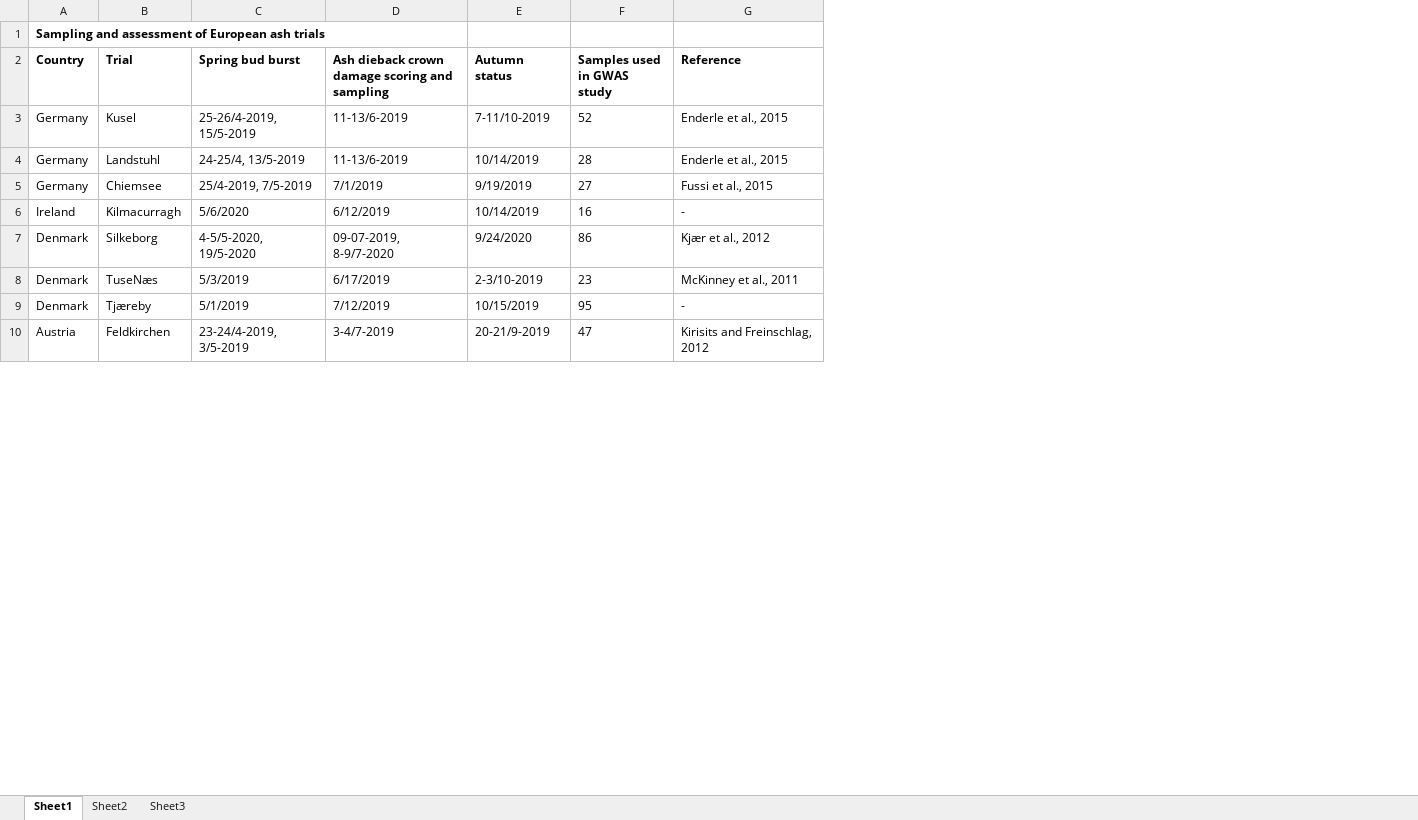
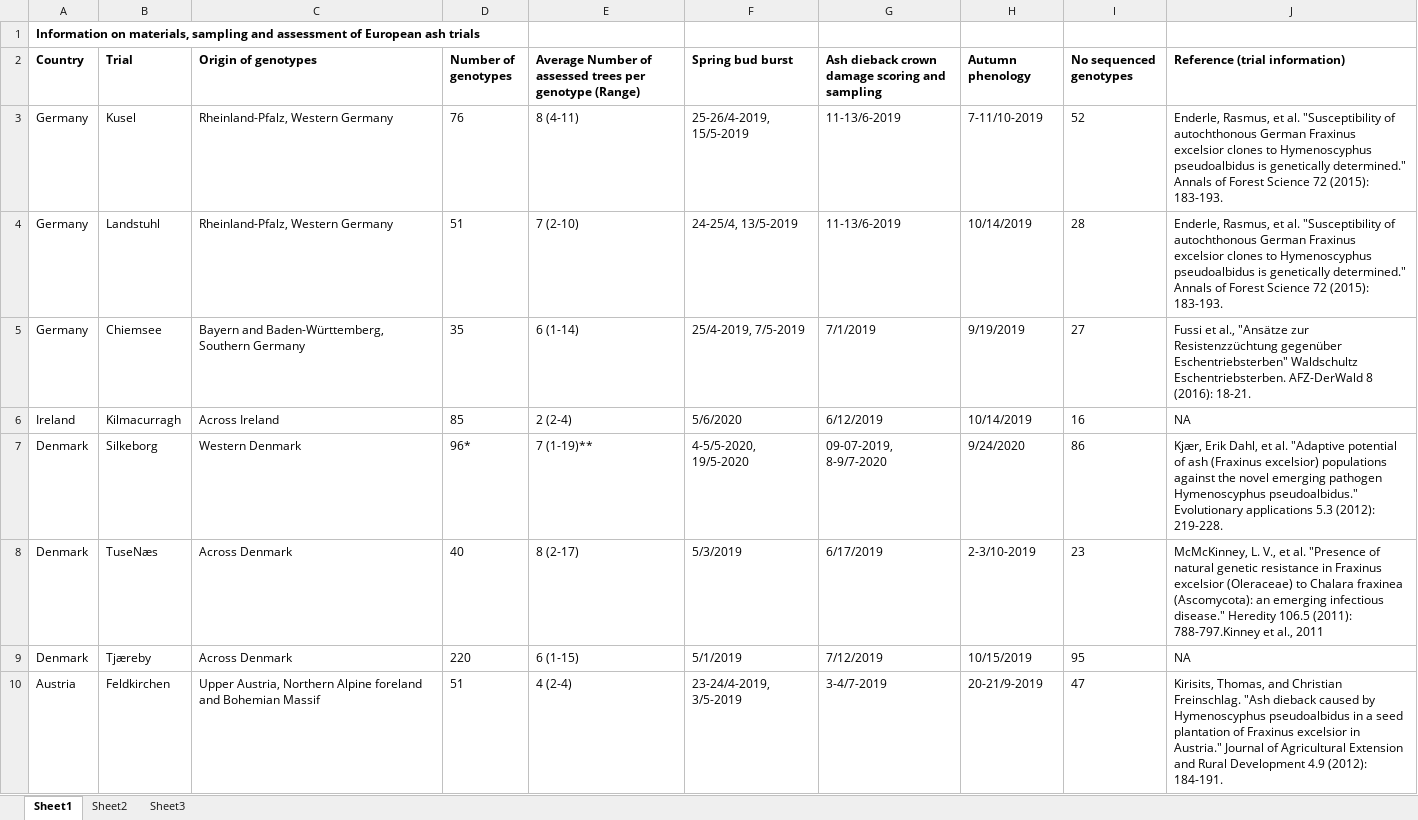
Before and after one commit to clydeandforth/gwas_ash_adapt, an Excel workbook: Supplementary_data/Supporting_Information_Table_S1.xlsx, sheet Sheet1, drawn as a sheet; only a part is shown; values as stored, in another font and other column widths than the file's, no borders; removed rows and columns are numbered as before the commit, all else as after; the diff covers the shown part only; the diff names each change by its address in the sheet, - before the commit and + after, or states it on an @@ line.

Commit message:
update ST1

```diff
--- a/Supplementary_data/Supporting_Information_Table_S1.xlsx (sheet Sheet1)
+++ b/Supplementary_data/Supporting_Information_Table_S1.xlsx (sheet Sheet1)
+column C (Origin of genotypes), rows 3-10: Rheinland-Pfalz, Western Germany | Rheinland-Pfalz, Western Germany | Bayern and Baden-Württemberg, Southern Germany | Across Ireland | Western Denmark | Across Denmark | Across Denmark | Upper Austria, Northern Alpine foreland and Bohemian Massif
+column D (Number of genotypes), rows 3-10: 76 | 51 | 35 | 85 | 96* | 40 | 220 | 51
+column E, rows 2-10: Average Number of assessed trees per genotype (Range) | 8 (4-11) | 7 (2-10) | 6 (1-14) | 2 (2-4) | 7 (1-19)** | 8 (2-17) | 6 (1-15) | 4 (2-4)
-column G (Reference), rows 3-10: Enderle et al., 2015 | Enderle et al., 2015 | Fussi et al., 2015 | - | Kjær et al., 2012 | McKinney et al., 2011 | - | Kirisits and Freinschlag, 2012
+column J (Reference (trial information)), rows 3-10: Enderle, Rasmus, et al. "Susceptibility of autochthonous German Fraxinus excelsior clones to Hymenoscyphus pseudoalbidus is genetically determined." Annals of Forest Science 72 (2015): 183-193. | Enderle, Rasmus, et al. "Susceptibility of autochthonous German Fraxinus excelsior clones to Hymenoscyphus pseudoalbidus is genetically determined." Annals of Forest Science 72 (2015): 183-193. | Fussi et al., "Ansätze zur Resistenzzüchtung gegenüber Eschentriebsterben" Waldschultz Eschentriebsterben. AFZ-DerWald 8 (2016): 18-21. | NA | Kjær, Erik Dahl, et al. "Adaptive potential of ash (Fraxinus excelsior) populations against the novel emerging pathogen Hymenoscyphus pseudoalbidus." Evolutionary applications 5.3 (2012): 219-228. | McMcKinney, L. V., et al. "Presence of natural genetic resistance in Fraxinus excelsior (Oleraceae) to Chalara fraxinea (Ascomycota): an emerging infectious disease." Heredity 106.5 (2011): 788-797.Kinney et al., 2011 | NA | Kirisits, Thomas, and Christian Freinschlag. "Ash dieback caused by Hymenoscyphus pseudoalbidus in a seed plantation of Fraxinus excelsior in Austria." Journal of Agricultural Extension and Rural Development 4.9 (2012): 184-191.
-A1 (Country): Sampling and assessment…
+A1 (Country): Information on materials, sampling and assessment…
-H2: Autumn status
+H2: Autumn phenology
-I2: Samples used in GWAS study
+I2: No sequenced genotypes
```
Also changed, not shown: 3 added rows and 2 edited cells elsewhere in this sheet.
